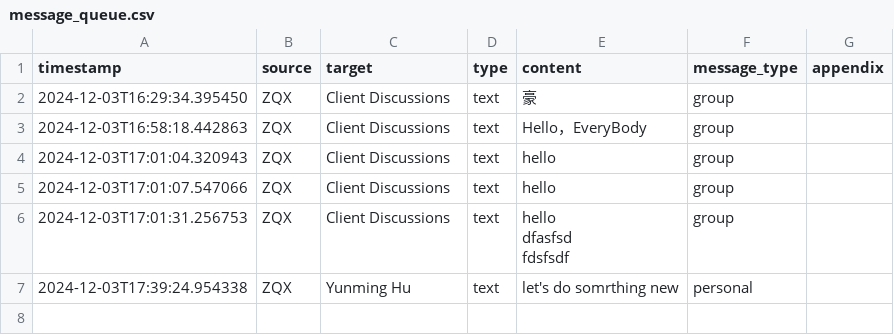
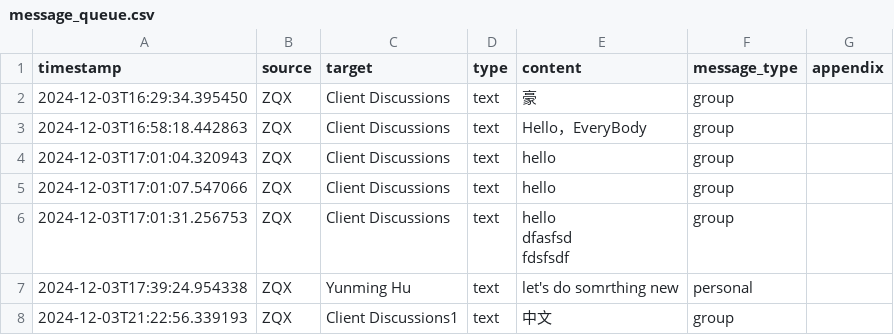
Before and after one commit to HugoPhi/ChatApp, a CSV file: server/server_data/message_queue.csv, drawn as a sheet; the diff names each change by its address in the sheet, - before the commit and + after, or states it on an @@ line.

```diff
--- a/server/server_data/message_queue.csv
+++ b/server/server_data/message_queue.csv
+row 8: 2024-12-03T21:22:56.339193 | ZQX | Client Discussions1 | text | 中文 | group
```
Also changed, not shown: client/front/data/message.csv, 10 other files.
